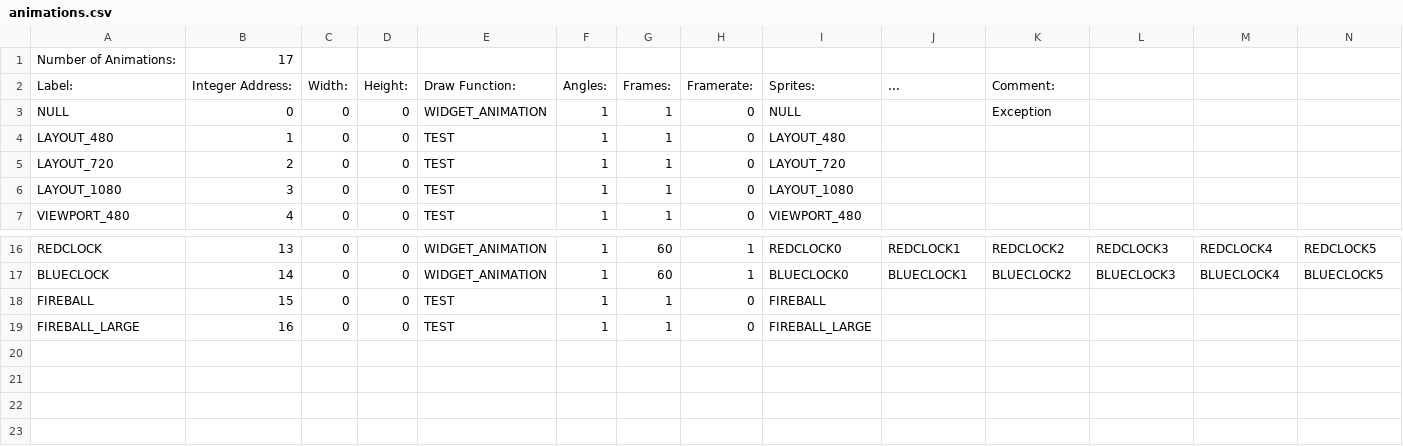
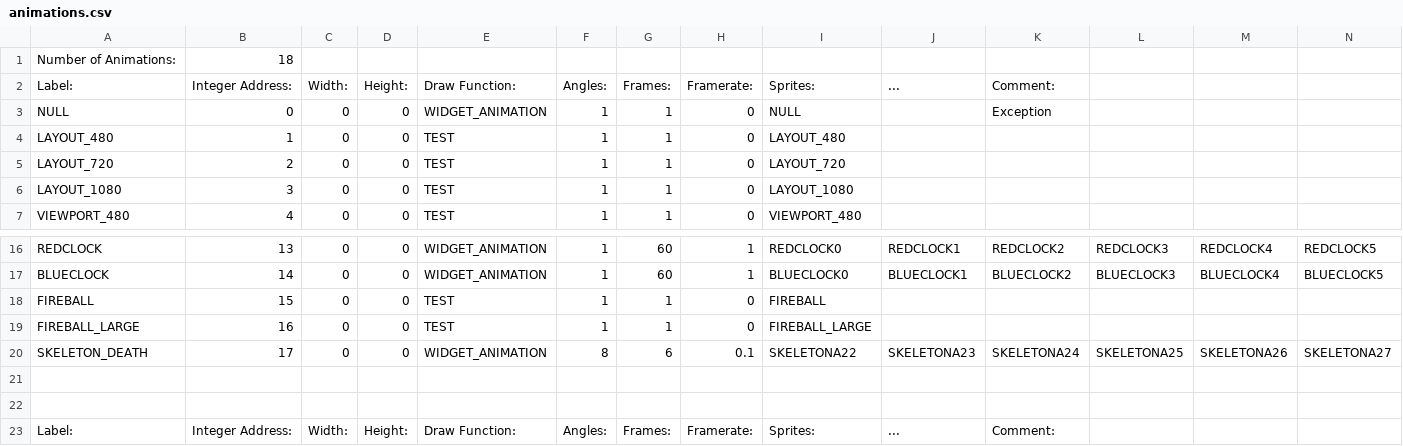
Before and after one commit to BostonBrooks/Spaghetti_Graveyard_Zero_2026, a CSV file: games/game0/maps/skellychase/graphics/animations.csv, drawn as a sheet; only a part is shown, gaps mark what is left out; rows hold the shown columns only; the diff names each change by its address in the sheet, - before the commit and + after, or states it on an @@ line.

Commit message:
skeleton death animation

```diff
--- a/games/game0/maps/skellychase/graphics/animations.csv
+++ b/games/game0/maps/skellychase/graphics/animations.csv
-B1: 17
+B1: 18
+row 20: SKELETON_DEATH | 17 | 0 | 0 | WIDGET_ANIMATION | 8 | 6 | 0.1 | SKELETONA22 | SKELETONA23 | SKELETONA24 | SKELETONA25 | SKELETONA26 | SKELETONA27
+row 21: (empty)
+row 22: (empty)
+row 23: Label: | Integer Address: | Width: | Height: | Draw Function: | Angles: | Frames: | Framerate: | Sprites: | ... | Comment:
```
Also changed, not shown: games/game0/maps/skellychase/graphics/compositions.csv, 2 other files.
